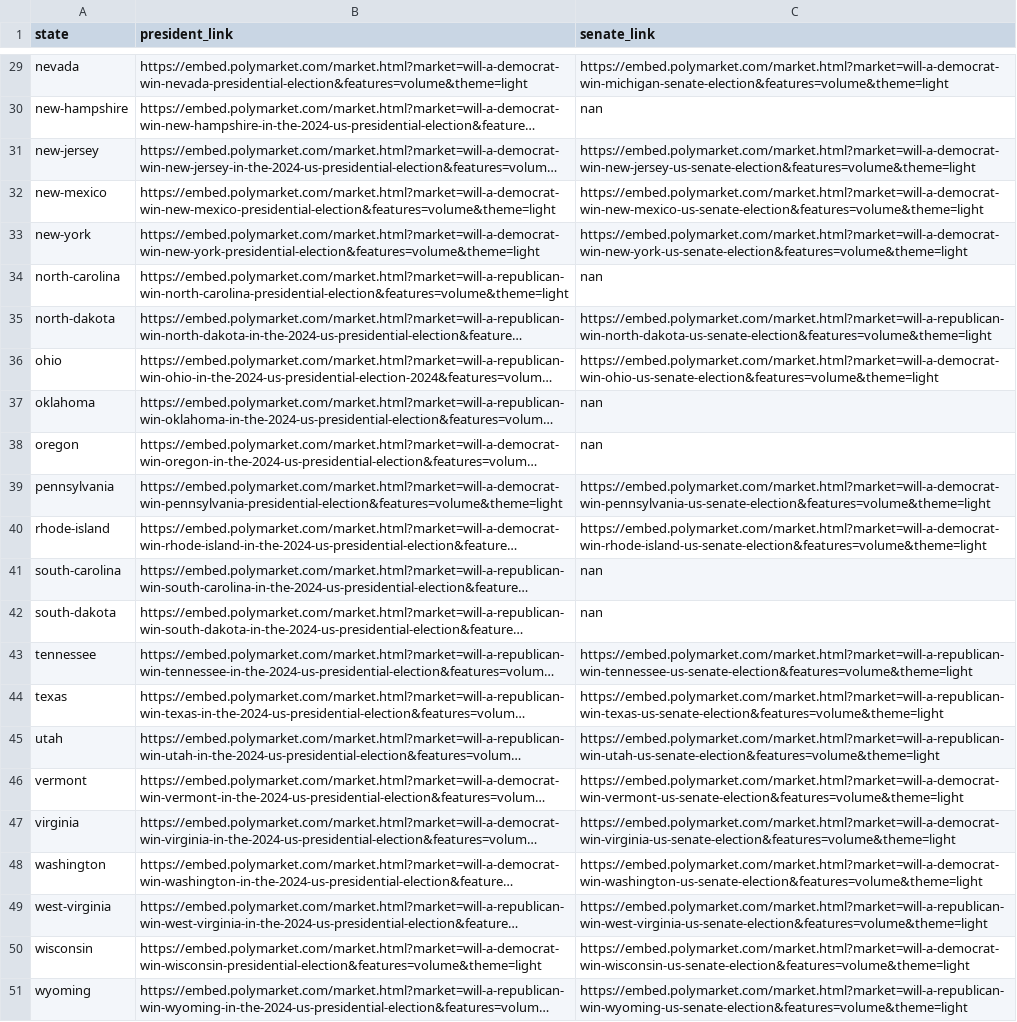
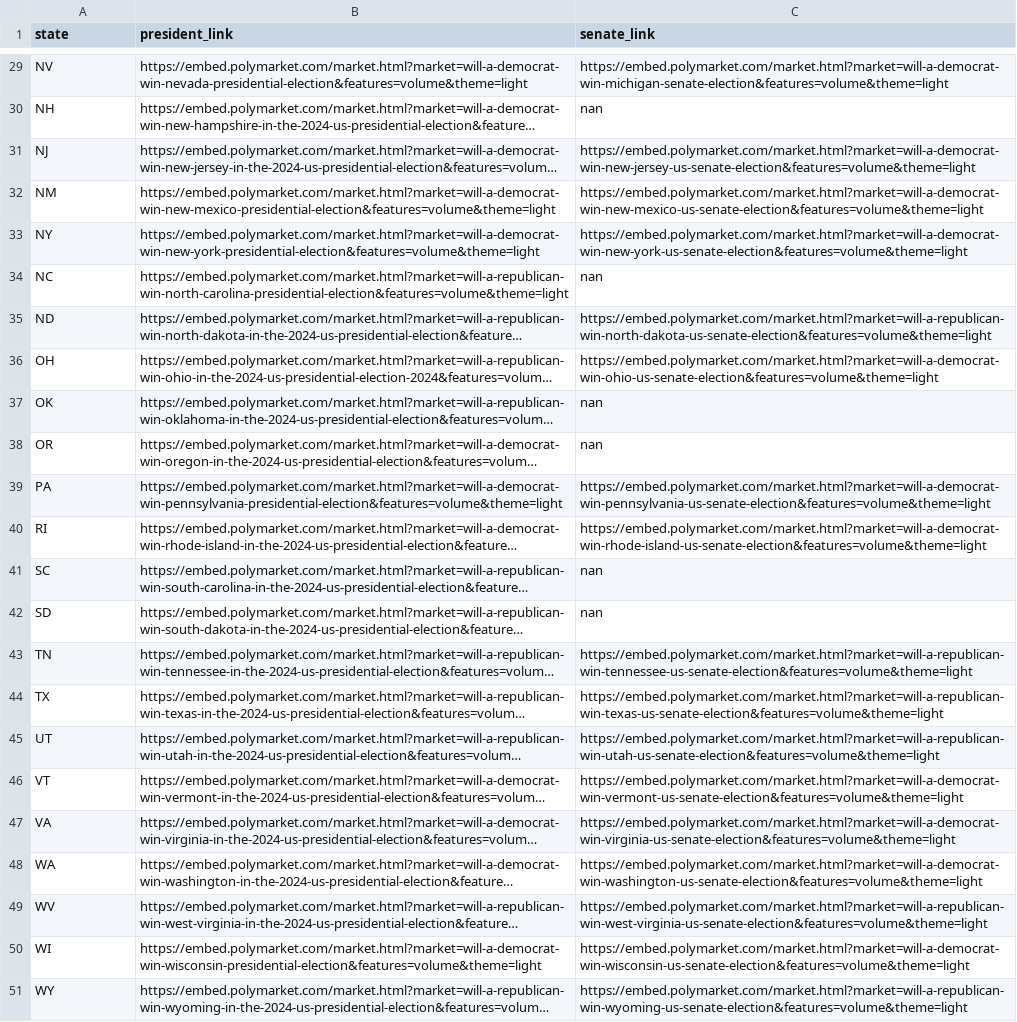
Before and after one commit to BPR-Data-Team/Election-Night, a CSV file: cleaned_data/betting_odds_links.csv, drawn as a sheet; only a part is shown, gaps mark what is left out; long unchanged cells end in …; the diff covers the shown part only; the diff names each change by its address in the sheet, - before the commit and + after, or states it on an @@ line.

Commit message:
changed state names to state abbreviations

```diff
--- a/cleaned_data/betting_odds_links.csv
+++ b/cleaned_data/betting_odds_links.csv
-A29 (state): nevada
+A29 (state): NV
-A30 (state): new-hampshire
+A30 (state): NH
-A31 (state): new-jersey
+A31 (state): NJ
-A32 (state): new-mexico
+A32 (state): NM
-A33 (state): new-york
+A33 (state): NY
-A34 (state): north-carolina
+A34 (state): NC
-A35 (state): north-dakota
+A35 (state): ND
-A36 (state): ohio
+A36 (state): OH
-A37 (state): oklahoma
+A37 (state): OK
-A38 (state): oregon
+A38 (state): OR
-A39 (state): pennsylvania
+A39 (state): PA
-A40 (state): rhode-island
+A40 (state): RI
-A41 (state): south-carolina
+A41 (state): SC
-A42 (state): south-dakota
+A42 (state): SD
-A43 (state): tennessee
+A43 (state): TN
-A44 (state): texas
+A44 (state): TX
-A45 (state): utah
+A45 (state): UT
-A46 (state): vermont
+A46 (state): VT
-A47 (state): virginia
+A47 (state): VA
-A48 (state): washington
+A48 (state): WA
-A49 (state): west-virginia
+A49 (state): WV
-A50 (state): wisconsin
+A50 (state): WI
-A51 (state): wyoming
+A51 (state): WY
```
Also changed, not shown: 27 edited cells elsewhere in this file, 1 other file.
